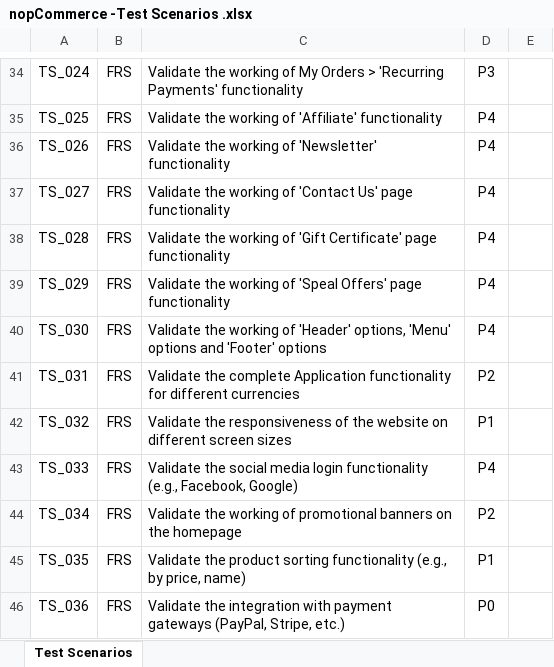
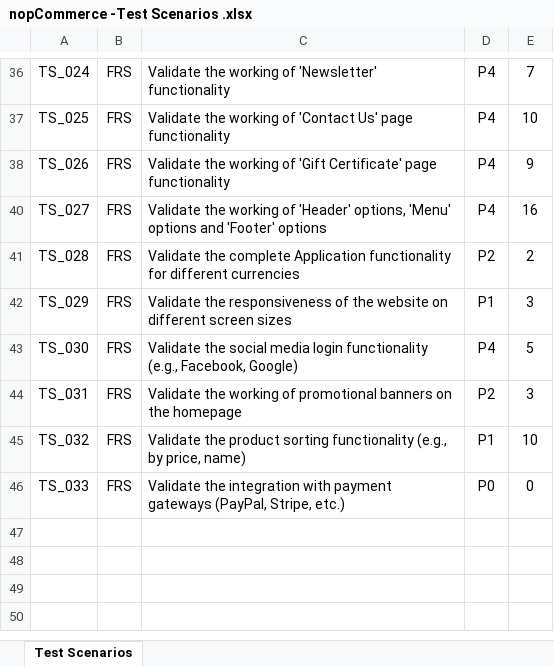
Before and after one commit to Inbar-kr/nopcommerce-test-framework, an Excel workbook: files/nopCommerce -Test Scenarios .xlsx, sheet Test Scenarios, drawn as a sheet; only a part is shown, gaps mark what is left out; values as stored, in another font and other column widths than the file's, no borders; removed rows and columns are numbered as before the commit, all else as after; the diff covers the shown part only; the diff names each change by its address in the sheet, - before the commit and + after, or states it on an @@ line.

```diff
--- a/files/nopCommerce -Test Scenarios .xlsx (sheet Test Scenarios)
+++ b/files/nopCommerce -Test Scenarios .xlsx (sheet Test Scenarios)
-C36: …working of My Orders > 'Recurring Payments' functionality
+C36: …working of 'Newsletter' functionality
-D36: P3
+D36: P4
-E36: (empty)
+E36: 7
-C37: …working of 'Affiliate' functionality
+C37: …working of 'Contact Us' page functionality
-E37: (empty)
+E37: 10
-C38: …working of 'Newsletter' functionality
+C38: …working of 'Gift Certificate' page functionality
-E38: (empty)
+E38: 9
-C40: …working of 'Contact Us' page functionality
+C40: …working of 'Header' options, 'Menu' options and 'Footer' options
-E40: (empty)
+E40: 16
-C41: Validate the working of 'Gift Certificate' page functionality
+C41: Validate the complete Application functionality for different currencies
-D41: P4
+D41: P2
-E41: (empty)
+E41: 2
-C42: Validate the working of 'Speal Offers' page functionality
+C42: Validate the responsiveness of the website on different screen sizes
-D42: P4
+D42: P1
-E42: (empty)
+E42: 3
-C43: Validate the working of 'Header' options, 'Menu' options and 'Footer' options
+C43: Validate the social media login functionality (e.g., Facebook, Google)
-E43: (empty)
+E43: 5
-C44: Validate the complete Application functionality for different currencies
+C44: Validate the working of promotional banners on the homepage
-E44: (empty)
+E44: 3
-C45: Validate the responsiveness of the website on different screen sizes
+C45: Validate the product sorting functionality (e.g., by price, name)
-E45: (empty)
+E45: 10
-C46: Validate the social media login functionality (e.g., Facebook, Google)
+C46: Validate the integration with payment gateways (PayPal, Stripe, etc.)
-D46: P4
+D46: P0
-E46: (empty)
+E46: 0
-row 44: TS_034 | FRS | Validate the working of promotional banners on the homepage | P2
-row 45: TS_035 | FRS | Validate the product sorting functionality (e.g., by price, name) | P1
-row 46: TS_036 | FRS | Validate the integration with payment gateways (PayPal, Stripe, etc.) | P0
```
Also changed, not shown: 30 edited cells and cell formats elsewhere in this sheet, hidden cells.
